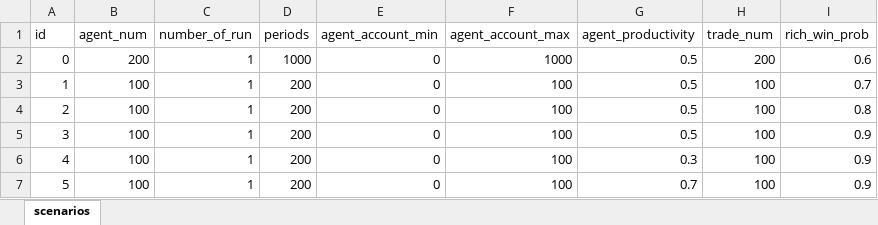
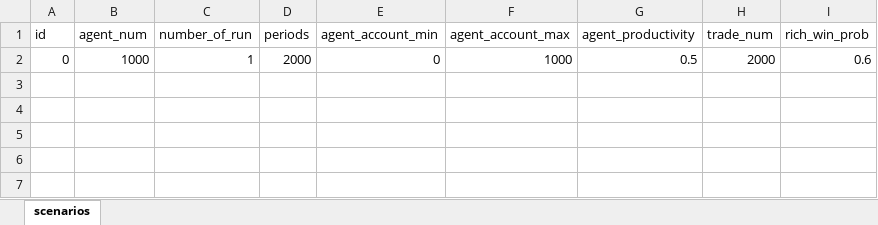
Before and after one commit to ABM4ALL/Melodie, an Excel workbook: examples/WealthDistribution/data/excel_source/simulator_scenarios.xlsx, sheet scenarios, drawn as a sheet; values as stored, in another font and other column widths than the file's, no borders; the diff names each change by its address in the sheet, - before the commit and + after, or states it on an @@ line.

```diff
--- a/examples/WealthDistribution/data/excel_source/simulator_scenarios.xlsx (sheet scenarios)
+++ b/examples/WealthDistribution/data/excel_source/simulator_scenarios.xlsx (sheet scenarios)
-B2 (agent_num): 200
+B2 (agent_num): 1000
-D2 (periods): 1000
+D2 (periods): 2000
-H2 (trade_num): 200
+H2 (trade_num): 2000
-row 3: 1 | 100 | 1 | 200 | 0 | 100 | 0.5 | 100 | 0.7
-row 4: 2 | 100 | 1 | 200 | 0 | 100 | 0.5 | 100 | 0.8
-row 5: 3 | 100 | 1 | 200 | 0 | 100 | 0.5 | 100 | 0.9
-row 6: 4 | 100 | 1 | 200 | 0 | 100 | 0.3 | 100 | 0.9
-row 7: 5 | 100 | 1 | 200 | 0 | 100 | 0.7 | 100 | 0.9
```
Also changed, not shown: 6 other files.
